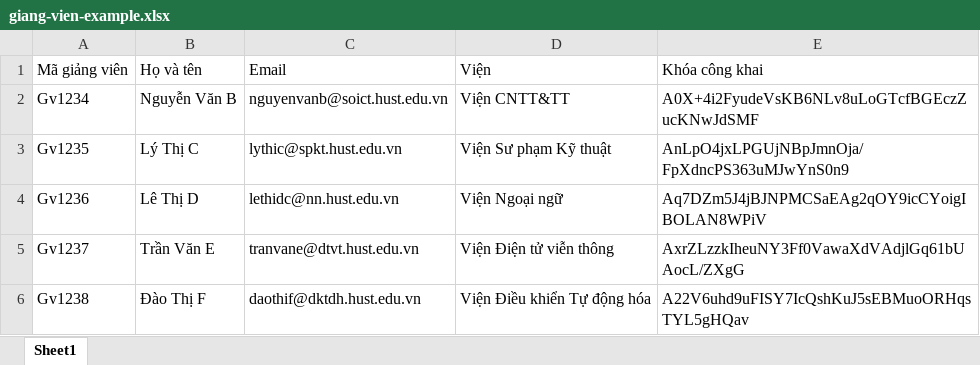
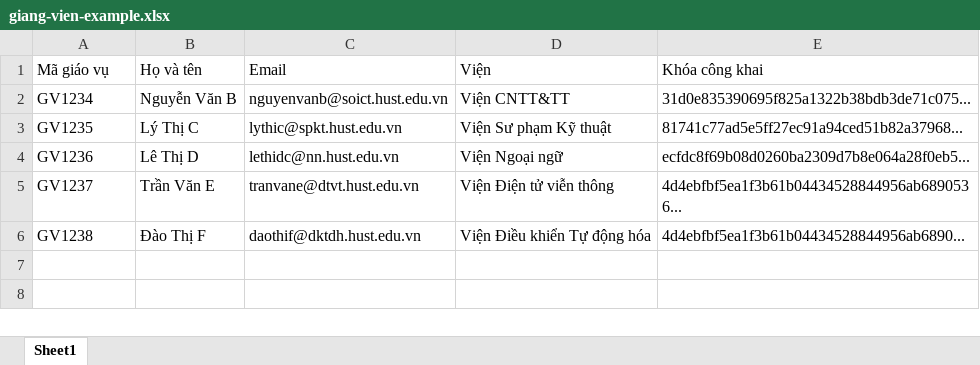
Before and after one commit to BlocckchainForEducation/school-frontend, an Excel workbook: public/static/excels/giang-vien-example.xlsx, sheet Sheet1, drawn as a sheet; values as stored, in another font and other column widths than the file's, no borders; the diff names each change by its address in the sheet, - before the commit and + after, or states it on an @@ line.

```diff
--- a/public/static/excels/giang-vien-example.xlsx (sheet Sheet1)
+++ b/public/static/excels/giang-vien-example.xlsx (sheet Sheet1)
-A1: Mã giảng viên
+A1: Mã giáo vụ
-A2 (Mã giáo vụ): Gv1234
+A2 (Mã giáo vụ): GV1234
-E2 (Khóa công khai): A0X+4i2FyudeVsKB6NLv8uLoGTcfBGEczZucKNwJdSMF
+E2 (Khóa công khai): 31d0e835390695f825a1322b38bdb3de71c075...
-A3 (Mã giáo vụ): Gv1235
+A3 (Mã giáo vụ): GV1235
-E3 (Khóa công khai): AnLpO4jxLPGUjNBpJmnOja/FpXdncPS363uMJwYnS0n9
+E3 (Khóa công khai): 81741c77ad5e5ff27ec91a94ced51b82a37968...
-A4 (Mã giáo vụ): Gv1236
+A4 (Mã giáo vụ): GV1236
-E4 (Khóa công khai): Aq7DZm5J4jBJNPMCSaEAg2qOY9icCYoigIBOLAN8WPiV
+E4 (Khóa công khai): ecfdc8f69b08d0260ba2309d7b8e064a28f0eb5...
-A5 (Mã giáo vụ): Gv1237
+A5 (Mã giáo vụ): GV1237
-E5 (Khóa công khai): AxrZLzzkIheuNY3Ff0VawaXdVAdjlGq61bUAocL/ZXgG
+E5 (Khóa công khai): 4d4ebfbf5ea1f3b61b04434528844956ab6890536...
-A6 (Mã giáo vụ): Gv1238
+A6 (Mã giáo vụ): GV1238
-E6 (Khóa công khai): A22V6uhd9uFISY7IcQshKuJ5sEBMuoORHqsTYL5gHQav
+E6 (Khóa công khai): 4d4ebfbf5ea1f3b61b04434528844956ab6890...
```
Also changed, not shown: public/static/excels/giao-vu-example.xlsx, public/static/excels/lop-hoc-example.xlsx, 6 other files.
